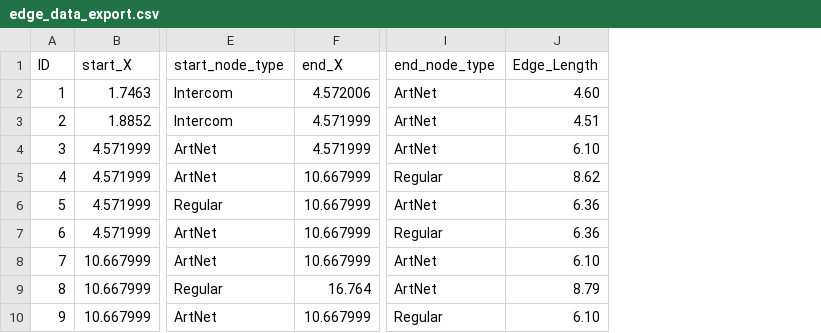
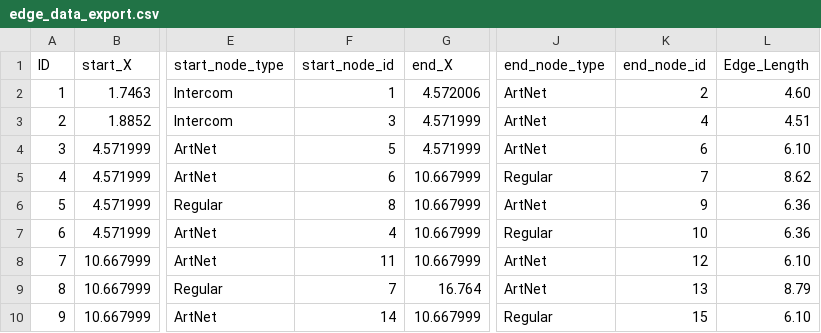
Before and after one commit to stephanschulz/light-network, a CSV file: exported/edge_data_export.csv, drawn as a sheet; only a part is shown, gaps mark what is left out; the diff names each change by its address in the sheet, - before the commit and + after, or states it on an @@ line.

Commit message:
data flow and readme

```diff
--- a/exported/edge_data_export.csv
+++ b/exported/edge_data_export.csv
+column F (start_node_id), rows 2-10: 1 | 3 | 5 | 6 | 8 | 4 | 11 | 7 | 14
+column K (end_node_id), rows 2-10: 2 | 4 | 6 | 7 | 9 | 10 | 12 | 13 | 15
```
Also changed, not shown: 5 other files.
